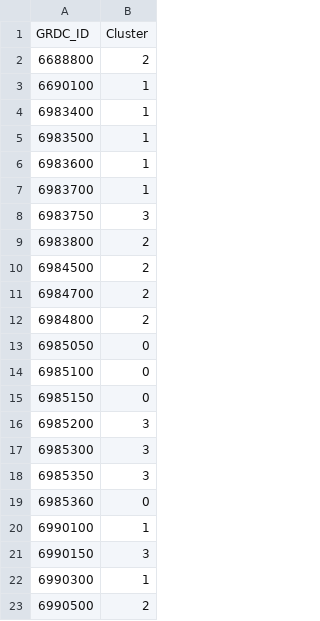
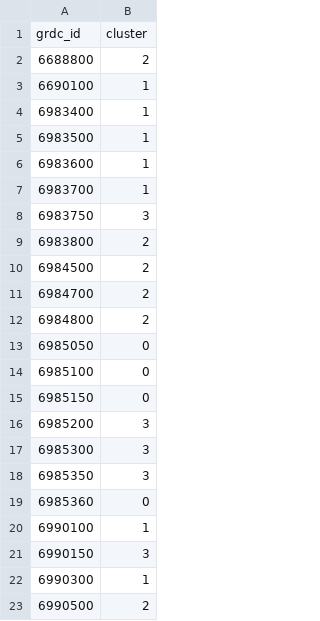
Before and after one commit to amforte/Caucasus_Erosion, a CSV file: result_tables/grdc_basin_clusters.csv (was result_tables/GRDC_Clusters.csv), drawn as a sheet.

```diff
--- a/result_tables/GRDC_Clusters.csv
+++ b/result_tables/grdc_basin_clusters.csv
@@ -1,2 +1,2 @@
-GRDC_ID,Cluster
+grdc_id,cluster
 6688800,2
```
Also changed, not shown: result_tables/optimized_ero_k_e_tau_c.csv, 2 other files.
